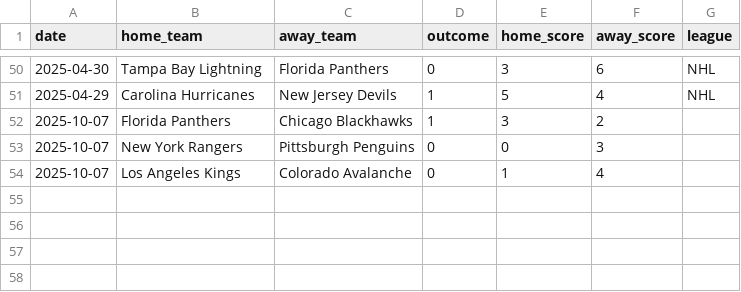
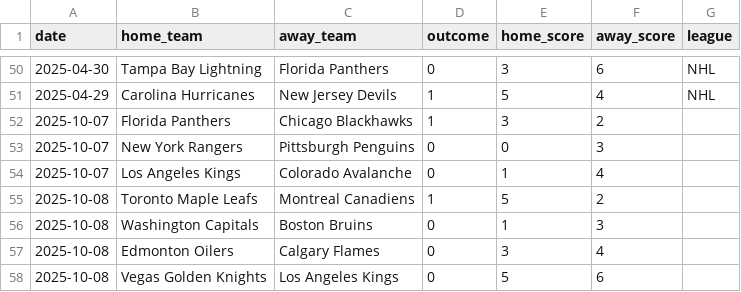
Before and after one commit to Ipickplays/Moneylines, a CSV file: nhl_data.csv, drawn as a sheet; only a part is shown, gaps mark what is left out; the diff names each change by its address in the sheet, - before the commit and + after, or states it on an @@ line.

```diff
--- a/nhl_data.csv
+++ b/nhl_data.csv
+row 55: 2025-10-08 | Toronto Maple Leafs | Montreal Canadiens | 1 | 5 | 2
+row 56: 2025-10-08 | Washington Capitals | Boston Bruins | 0 | 1 | 3
+row 57: 2025-10-08 | Edmonton Oilers | Calgary Flames | 0 | 3 | 4
+row 58: 2025-10-08 | Vegas Golden Knights | Los Angeles Kings | 0 | 5 | 6
```
Also changed, not shown: mlb_data.csv, nba_data.csv, 1 other file.
